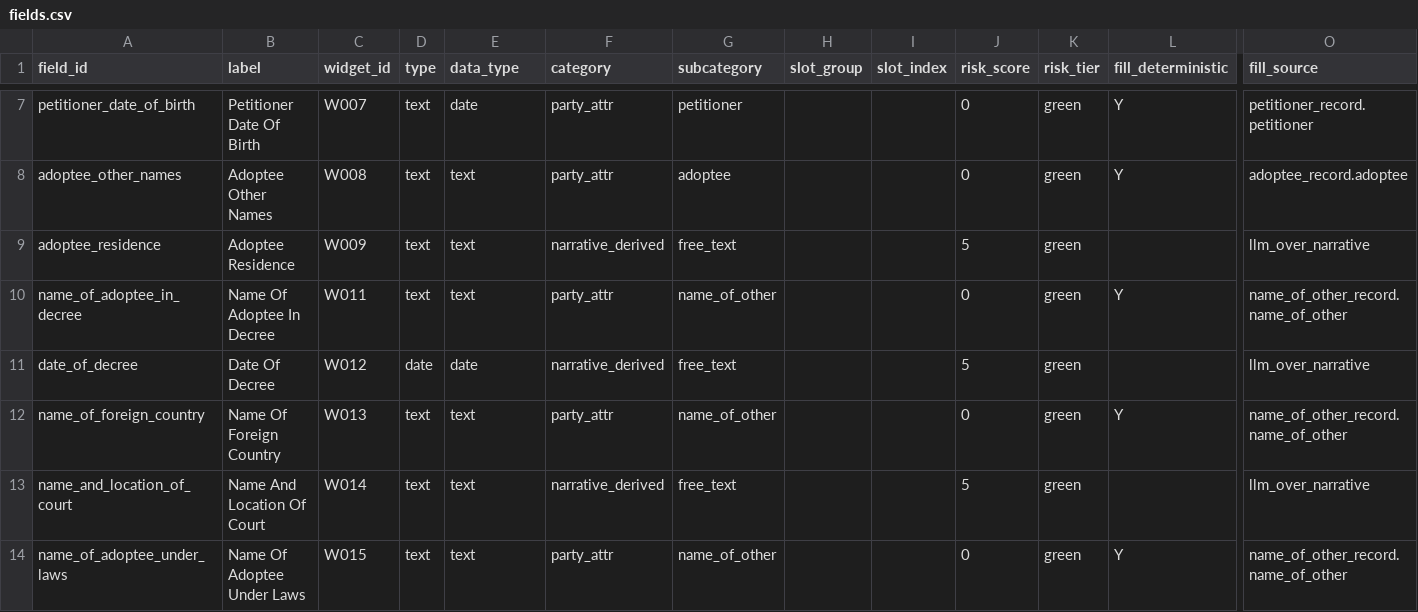
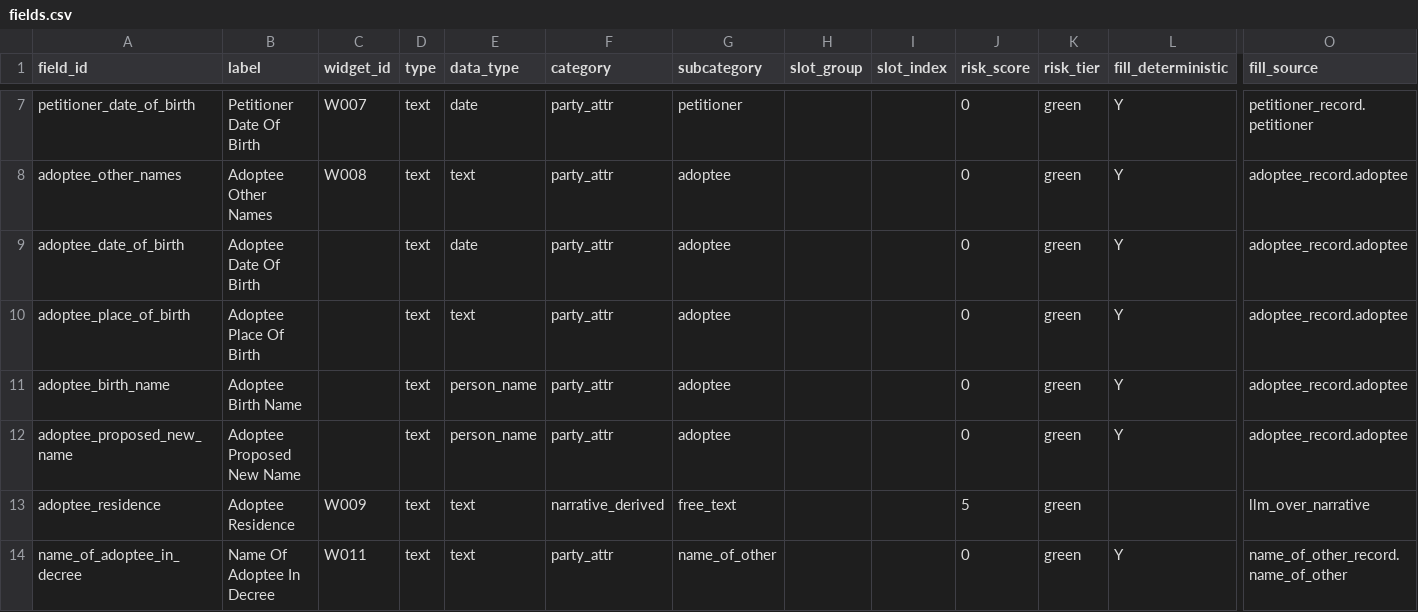
Before and after one commit to bedardandy/maine-probate-forms, a CSV file: repo/forms/AD-011/fields.csv, drawn as a sheet; only a part is shown, gaps mark what is left out; the shorter side is filled out with more unchanged rows; rows hold the shown columns only; the diff names each change by its address in the sheet, - before the commit and + after, or states it on an @@ line.

```diff
--- a/repo/forms/AD-011/fields.csv
+++ b/repo/forms/AD-011/fields.csv
+row 9: adoptee_date_of_birth | Adoptee Date Of Birth |  | text | date | party_attr | adoptee |  |  | 0 | green | Y | adoptee_record.adoptee
+row 10: adoptee_place_of_birth | Adoptee Place Of Birth |  | text | text | party_attr | adoptee |  |  | 0 | green | Y | adoptee_record.adoptee
+row 11: adoptee_birth_name | Adoptee Birth Name |  | text | person_name | party_attr | adoptee |  |  | 0 | green | Y | adoptee_record.adoptee
+row 12: adoptee_proposed_new_name | Adoptee Proposed New Name |  | text | person_name | party_attr | adoptee |  |  | 0 | green | Y | adoptee_record.adoptee
```
Also changed, not shown: repo/forms/AD-007/fields.csv, 10 other files.
